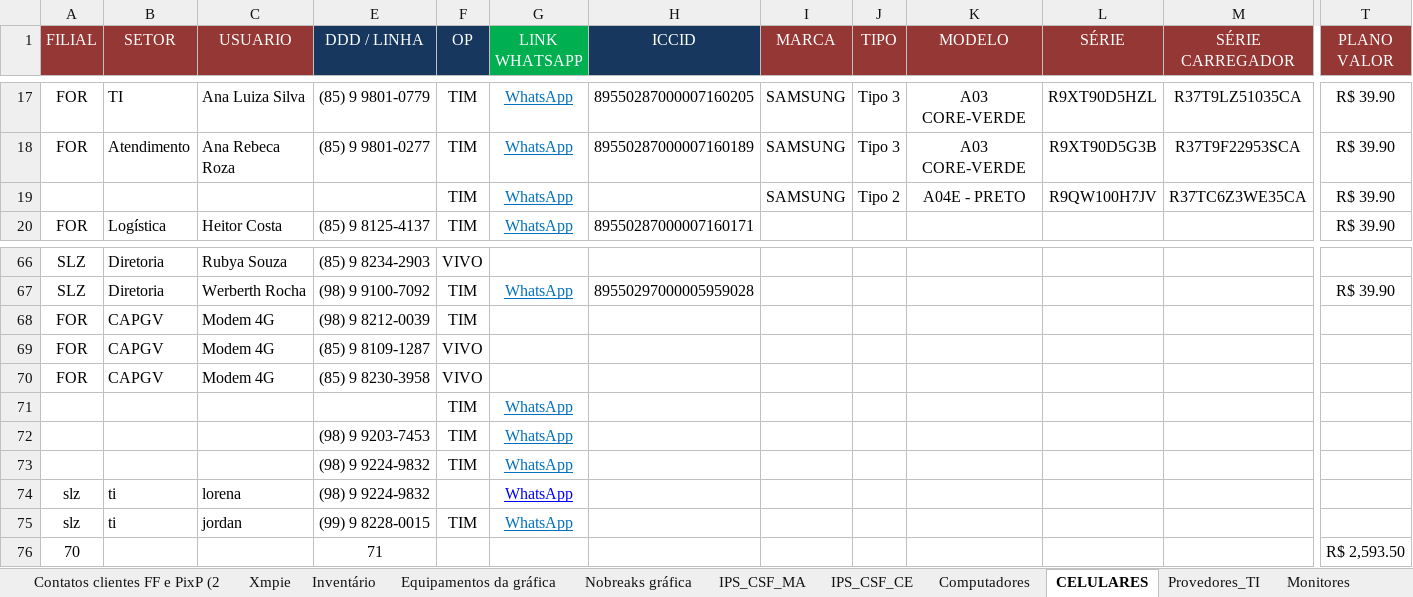
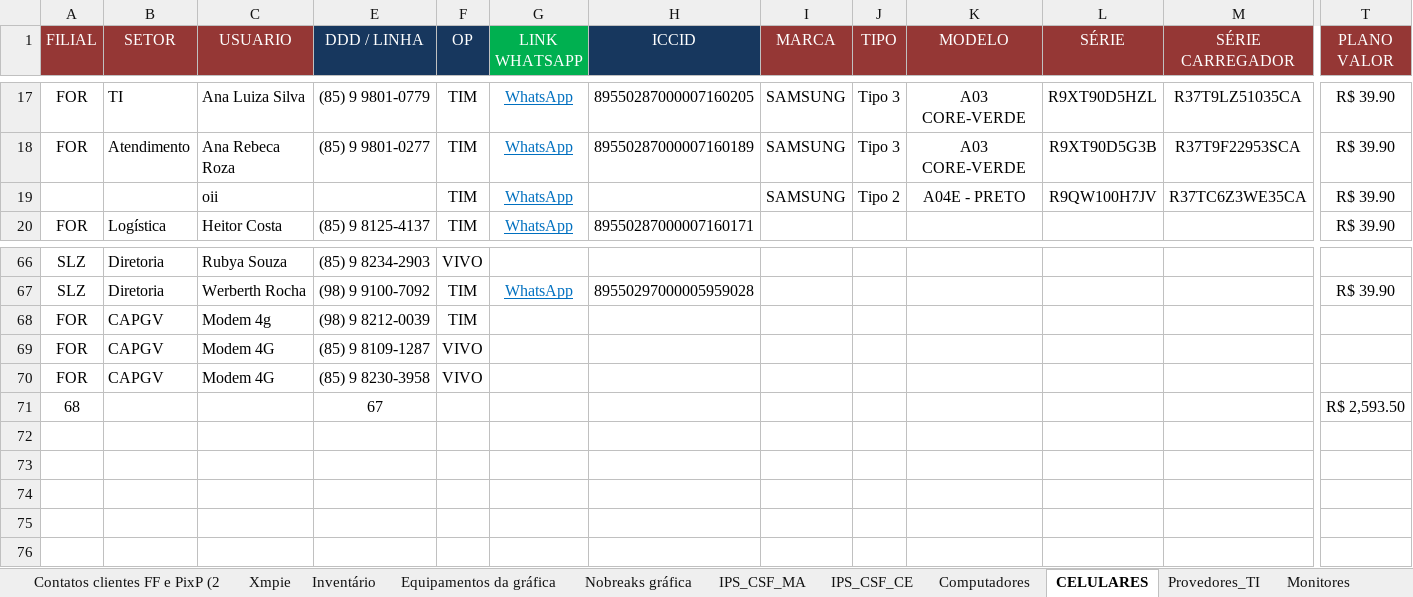
Before and after one commit to llorenateixeira/Projeto-Agenda-de-contatos, an Excel workbook: 2024_Informacoes_csf_centralizadas.v01.xlsx, sheet CELULARES, drawn as a sheet; only a part is shown, gaps mark what is left out; values as stored, in another font and other column widths than the file's, no borders; conditional formats and table styles not drawn; removed rows and columns are numbered as before the commit, all else as after; rows hold the shown columns only; the diff names each change by its address in the sheet, - before the commit and + after, or states it on an @@ line.

```diff
--- a/2024_Informacoes_csf_centralizadas.v01.xlsx (sheet CELULARES)
+++ b/2024_Informacoes_csf_centralizadas.v01.xlsx (sheet CELULARES)
-C19 (USUARIO): (empty)
+C19 (USUARIO): oii
-C68 (USUARIO): Modem 4G
+C68 (USUARIO): Modem 4g
-row 71:  |  |  |  | TIM | WhatsApp
-row 72:  |  |  | (98) 9 9203-7453 | TIM | WhatsApp
-row 73:  |  |  | (98) 9 9224-9832 | TIM | WhatsApp
-row 74: slz | ti | lorena | (98) 9 9224-9832 |  | WhatsApp
-row 75: slz | ti | jordan | (99) 9 8228-0015 | TIM | WhatsApp
-row 76: 70 |  |  | 71 |  |  |  |  |  |  |  |  | R$ 2,593.50
+row 71: 68 |  |  | 67 |  |  |  |  |  |  |  |  | R$ 2,593.50
```
Also changed, not shown: hidden cells, 2 other files.
